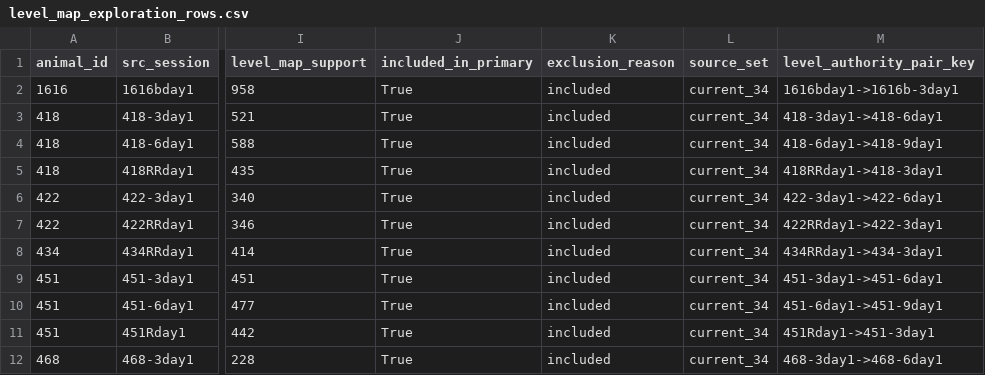
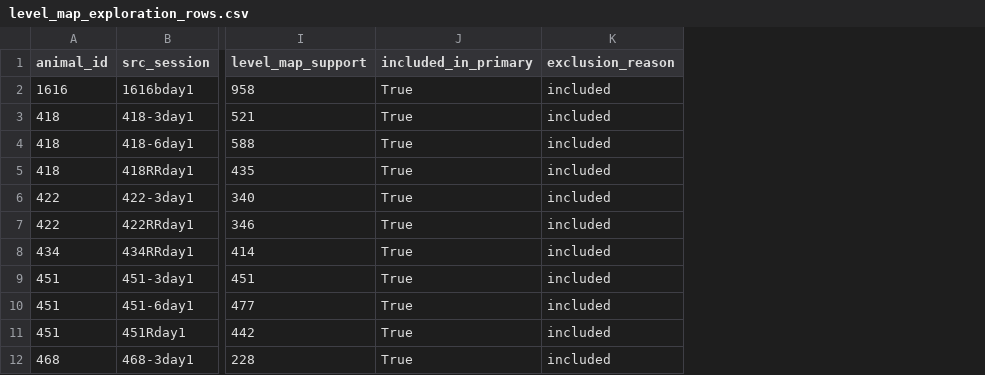
Before and after one commit to iamjiangwu/maze-lifelong-memory, a CSV file: figures/figure_05/data/level_map_exploration_rows.csv, drawn as a sheet; only a part is shown, gaps mark what is left out; the diff names each change by its address in the sheet, - before the commit and + after, or states it on an @@ line.

Commit message:
Remove unused source history and audit-only reproduction code [skip ci]

```diff
--- a/figures/figure_05/data/level_map_exploration_rows.csv
+++ b/figures/figure_05/data/level_map_exploration_rows.csv
-column L (source_set), rows 2-12: all current_34
-column M (level_authority_pair_key), rows 2-12: 1616bday1->1616b-3day1 | 418-3day1->418-6day1 | 418-6day1->418-9day1 | 418RRday1->418-3day1 | 422-3day1->422-6day1 | 422RRday1->422-3day1 | 434RRday1->434-3day1 | 451-3day1->451-6day1 | 451-6day1->451-9day1 | 451Rday1->451-3day1 | 468-3day1->468-6day1
```
Also changed, not shown: docs/DATA_CATALOG.csv, figures/extended_data_07/data/index.csv, 28 other files.
